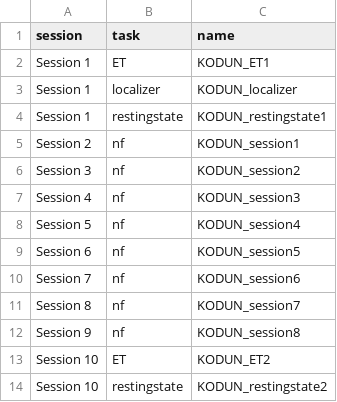
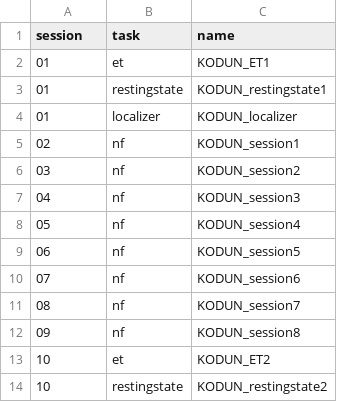
Before and after one commit to raphael-lorenzdelaigue/snirf2bids, a CSV file: R/experiments/KODUN_tasks_mapped.csv, drawn as a sheet.

Commit message:
Adapt and test new task mapping with BIDS-compliant session numbers

```diff
--- a/R/experiments/KODUN_tasks_mapped.csv
+++ b/R/experiments/KODUN_tasks_mapped.csv
@@ -1,14 +1,14 @@
 "session","task","name"
-"Session 1","ET","KODUN_ET1"
-"Session 1","localizer","KODUN_localizer"
-"Session 1","restingstate","KODUN_restingstate1"
-"Session 2","nf","KODUN_session1"
-"Session 3","nf","KODUN_session2"
-"Session 4","nf","KODUN_session3"
-"Session 5","nf","KODUN_session4"
-"Session 6","nf","KODUN_session5"
-"Session 7","nf","KODUN_session6"
-"Session 8","nf","KODUN_session7"
-"Session 9","nf","KODUN_session8"
-"Session 10","ET","KODUN_ET2"
-"Session 10","restingstate","KODUN_restingstate2"
+"01","et","KODUN_ET1"
+"01","restingstate","KODUN_restingstate1"
+"01","localizer","KODUN_localizer"
+"02","nf","KODUN_session1"
+"03","nf","KODUN_session2"
+"04","nf","KODUN_session3"
+"05","nf","KODUN_session4"
+"06","nf","KODUN_session5"
+"07","nf","KODUN_session6"
+"08","nf","KODUN_session7"
+"09","nf","KODUN_session8"
+"10","et","KODUN_ET2"
+"10","restingstate","KODUN_restingstate2"
```
Also changed, not shown: R/experiments/KODUN_tasks.csv, 3 other files.
